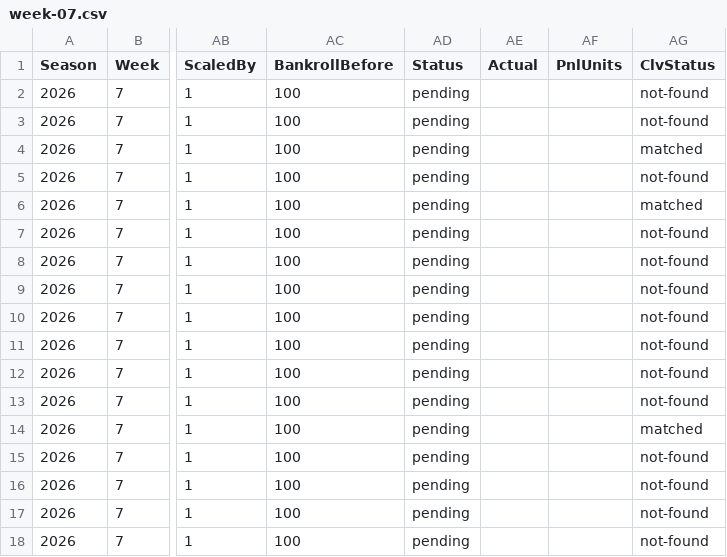
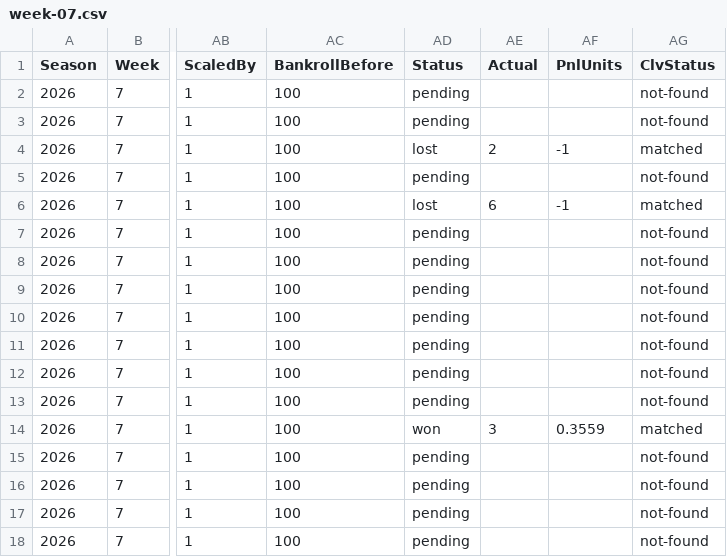
Before and after one commit to pmammino/NFLProjectionsCheck, a CSV file: data/bets/firehose/2026/week-07.csv, drawn as a sheet; only a part is shown, gaps mark what is left out; the diff names each change by its address in the sheet, - before the commit and + after, or states it on an @@ line.

```diff
--- a/data/bets/firehose/2026/week-07.csv
+++ b/data/bets/firehose/2026/week-07.csv
-AD4 (Status): pending
+AD4 (Status): lost
-AE4 (Actual): (empty)
+AE4 (Actual): 2
-AF4 (PnlUnits): (empty)
+AF4 (PnlUnits): -1
-AD6 (Status): pending
+AD6 (Status): lost
-AE6 (Actual): (empty)
+AE6 (Actual): 6
-AF6 (PnlUnits): (empty)
+AF6 (PnlUnits): -1
-AD14 (Status): pending
+AD14 (Status): won
-AE14 (Actual): (empty)
+AE14 (Actual): 3
-AF14 (PnlUnits): (empty)
+AF14 (PnlUnits): 0.3559
```
Also changed, not shown: data/bets/budget/2026/week-07.csv, data/bets/disciplined/2026/week-07.csv, 4 other files.
